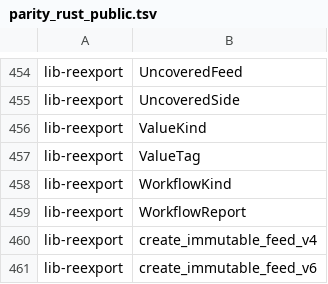
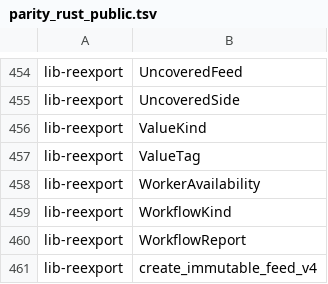
Before and after one commit to firehol/iprange, a TSV file: v4/go/parity_rust_public.tsv, drawn as a sheet; only a part is shown, gaps mark what is left out; the shorter side is filled out with more unchanged rows; the diff names each change by its address in the sheet, - before the commit and + after, or states it on an @@ line.

Commit message:
v4: close the value-tag null bypass and finish the exact-HEAD evidence sweep
- Value-tag text/hex decoders (validator and replay paths) now refuse
  present null like the Rust validate_value_tag; database.create with
  value_tag {text:null} or {hex:null} returns -32602 on both binaries
  and no longer creates a database. End-to-end negatives committed.
- Complete null sweep: every remaining direct json.Unmarshal into a
  primitive string or slice in the CLI handlers now rejects null
  (cursor start, feed members, prefixes, algebra sources/addresses/
  windows/values, housekeeping/cleanup artifacts and state).
- The rustjson encoder adds direct []string/[]json.RawMessage/
  []int64/[]uint64 emission and a recursive re-emit fallback, so no
  wire bytes ever fall back to encoding/json escaping.
- Parity inventory adds the module-only WorkerAvailability type with
  a recorded divergence, and the canonical-decimal negatives cover
  the full bad-value matrix on every named surface.
- Validation: matrices go/rust_to_go/go_to_rust 31/31 each, golden
  53 exchanges, sensitivity 14 modes, Go and v4work suites, legacy
  C-oracle 100/100, mmap trace PASS, vet and gofmt clean.

```diff
--- a/v4/go/parity_rust_public.tsv
+++ b/v4/go/parity_rust_public.tsv
+row 458: lib-reexport | WorkerAvailability
```
Also changed, not shown: 10 other files.
